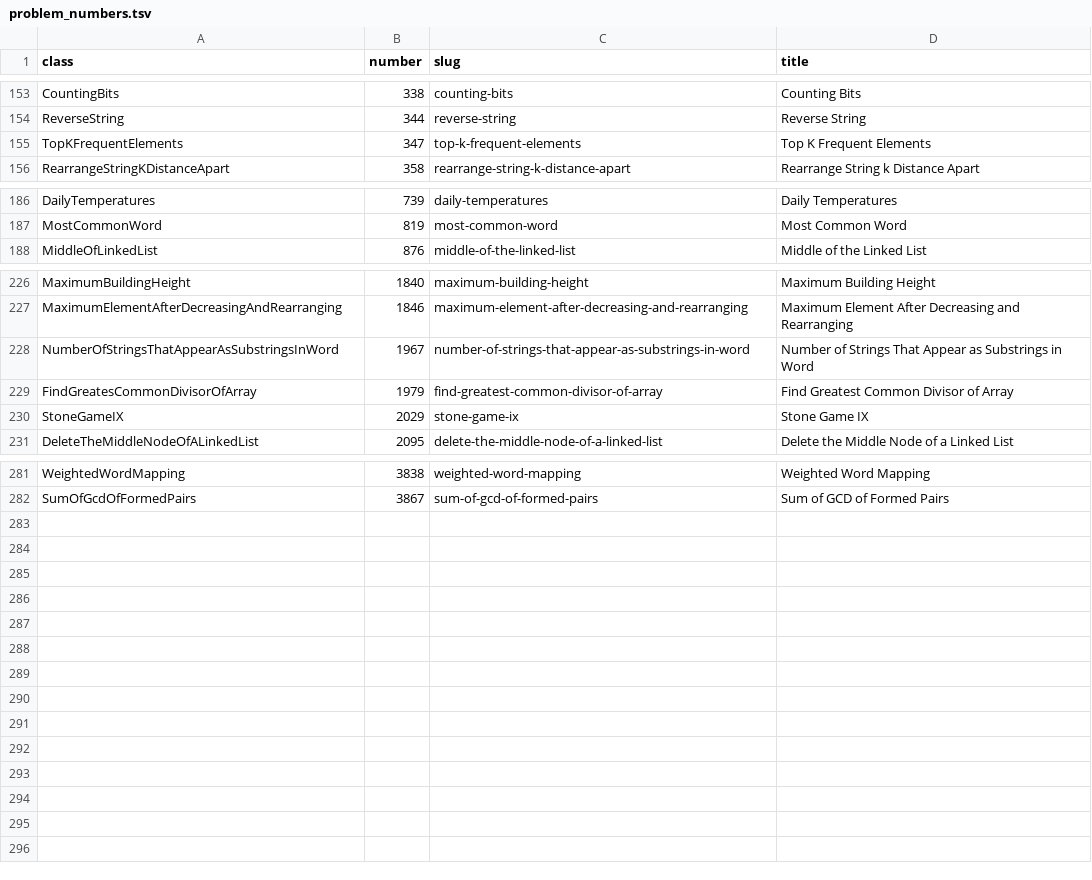
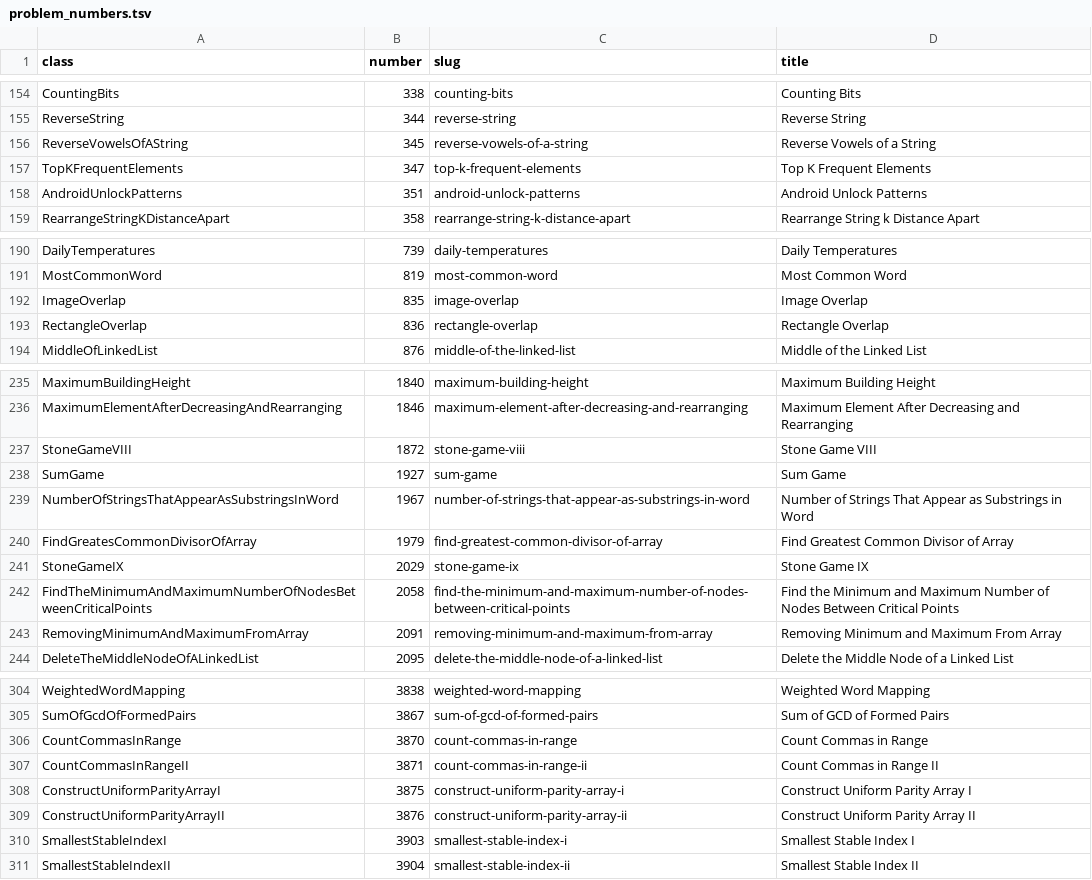
Before and after one commit to giwankim/ps, a TSV file: leetcode/tools/problem_numbers.tsv, drawn as a sheet; only a part is shown, gaps mark what is left out; the diff covers the shown part only.

Commit message:
chore(leetcode): regenerate problem number map for 29 unmapped solution classes
- rerun fetch_problem_numbers.py so every class under leetcode/src/main resolves to its number, slug, and title
- add rows from 115 distinct subsequences through 3904 smallest stable index ii, taking the map from 281 to 310 classes
- no overrides needed; every new class resolved by normalized title compare

```diff
--- a/leetcode/tools/problem_numbers.tsv
+++ b/leetcode/tools/problem_numbers.tsv
@@ -154,3 +155,5 @@ CountingBits	338	counting-bits	Counting Bits
 ReverseString	344	reverse-string	Reverse String
+ReverseVowelsOfAString	345	reverse-vowels-of-a-string	Reverse Vowels of a String
 TopKFrequentElements	347	top-k-frequent-elements	Top K Frequent Elements
+AndroidUnlockPatterns	351	android-unlock-patterns	Android Unlock Patterns
 RearrangeStringKDistanceApart	358	rearrange-string-k-distance-apart	Rearrange String k Distance Apart
@@ -187,2 +191,4 @@ DailyTemperatures	739	daily-temperatures	Daily Temperatures
 MostCommonWord	819	most-common-word	Most Common Word
+ImageOverlap	835	image-overlap	Image Overlap
+RectangleOverlap	836	rectangle-overlap	Rectangle Overlap
 MiddleOfLinkedList	876	middle-of-the-linked-list	Middle of the Linked List
@@ -227,2 +236,4 @@ MaximumBuildingHeight	1840	maximum-building-height	Maximum Building Height
 MaximumElementAfterDecreasingAndRearranging	1846	maximum-element-after-decreasing-and-rearranging	Maximum Element After Decreasing and Rearranging
+StoneGameVIII	1872	stone-game-viii	Stone Game VIII
+SumGame	1927	sum-game	Sum Game
 NumberOfStringsThatAppearAsSubstringsInWord	1967	number-of-strings-that-appear-as-substrings-in-word	Number of Strings That Appear as Substrings in Word
@@ -230,2 +241,4 @@ FindGreatesCommonDivisorOfArray	1979	find-greatest-common-divisor-of-array	Find
 StoneGameIX	2029	stone-game-ix	Stone Game IX
+FindTheMinimumAndMaximumNumberOfNodesBetweenCriticalPoints	2058	find-the-minimum-and-maximum-number-of-nodes-between-critical-points	Find the Minimum and Maximum Number of Nodes Between Critical Points
+RemovingMinimumAndMaximumFromArray	2091	removing-minimum-and-maximum-from-array	Removing Minimum and Maximum From Array
 DeleteTheMiddleNodeOfALinkedList	2095	delete-the-middle-node-of-a-linked-list	Delete the Middle Node of a Linked List
@@ -282 +305,7 @@ WeightedWordMapping	3838	weighted-word-mapping	Weighted Word Mapping
 SumOfGcdOfFormedPairs	3867	sum-of-gcd-of-formed-pairs	Sum of GCD of Formed Pairs
+CountCommasInRange	3870	count-commas-in-range	Count Commas in Range
+CountCommasInRangeII	3871	count-commas-in-range-ii	Count Commas in Range II
+ConstructUniformParityArrayI	3875	construct-uniform-parity-array-i	Construct Uniform Parity Array I
+ConstructUniformParityArrayII	3876	construct-uniform-parity-array-ii	Construct Uniform Parity Array II
+SmallestStableIndexI	3903	smallest-stable-index-i	Smallest Stable Index I
+SmallestStableIndexII	3904	smallest-stable-index-ii	Smallest Stable Index II
```
Also changed, not shown: 15 added rows elsewhere in this file.
